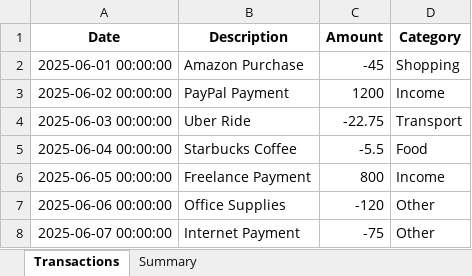
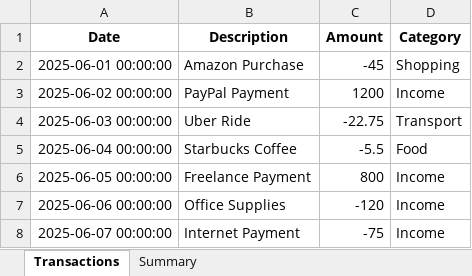
Before and after one commit to Hackerdude374/LedgerIQ, an Excel workbook: outputs/monthly_report.xlsx, sheet Transactions, drawn as a sheet; values as stored, in another font and other column widths than the file's, no borders; the diff names each change by its address in the sheet, - before the commit and + after, or states it on an @@ line.

```diff
--- a/outputs/monthly_report.xlsx (sheet Transactions)
+++ b/outputs/monthly_report.xlsx (sheet Transactions)
-D7:D8 (Category): Other
+D7:D8 (Category): Income
```
Also changed, not shown: sheet Summary, 3 other files.
